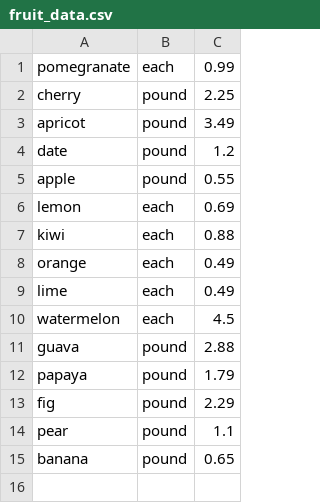
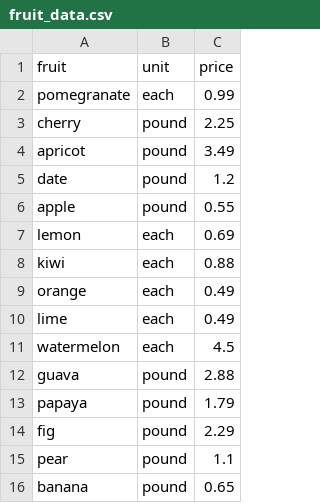
Before and after one commit to jstrickler/20250325jpmc-pm, a CSV file: DATA/fruit_data.csv, drawn as a sheet; the diff names each change by its address in the sheet, - before the commit and + after, or states it on an @@ line.

```diff
--- a/DATA/fruit_data.csv
+++ b/DATA/fruit_data.csv
+row 1: fruit | unit | price
```
Also changed, not shown: 16 other files.
